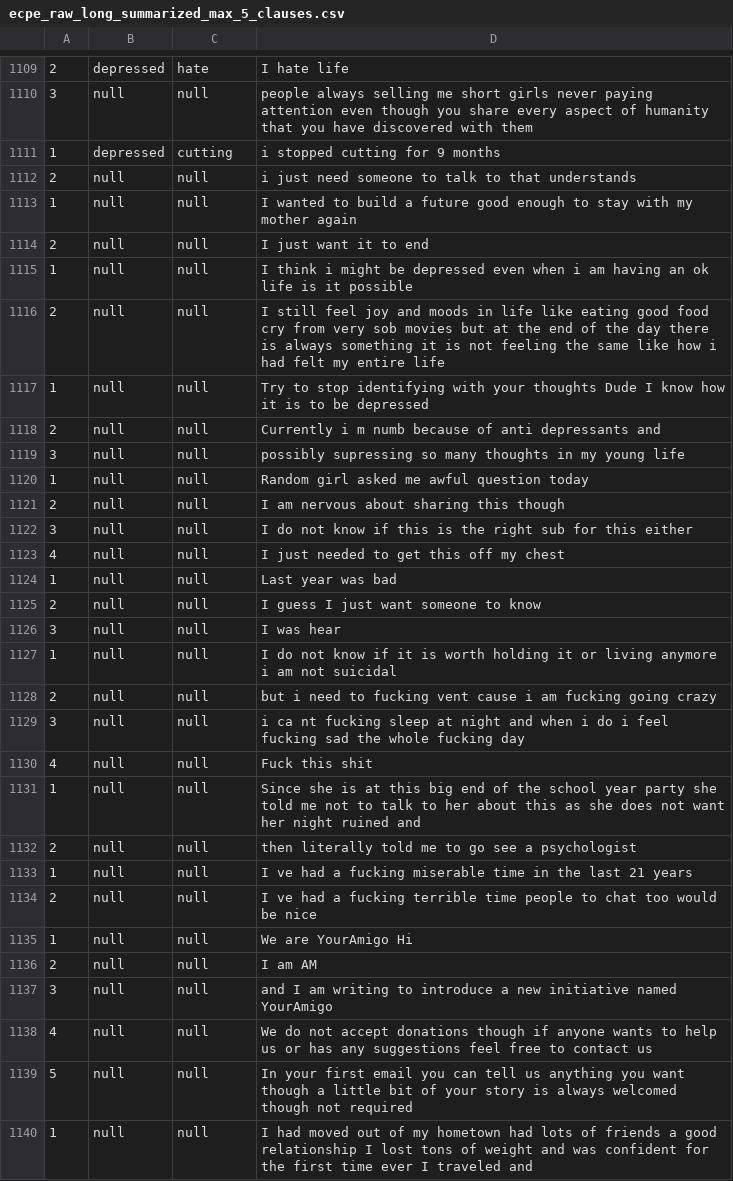
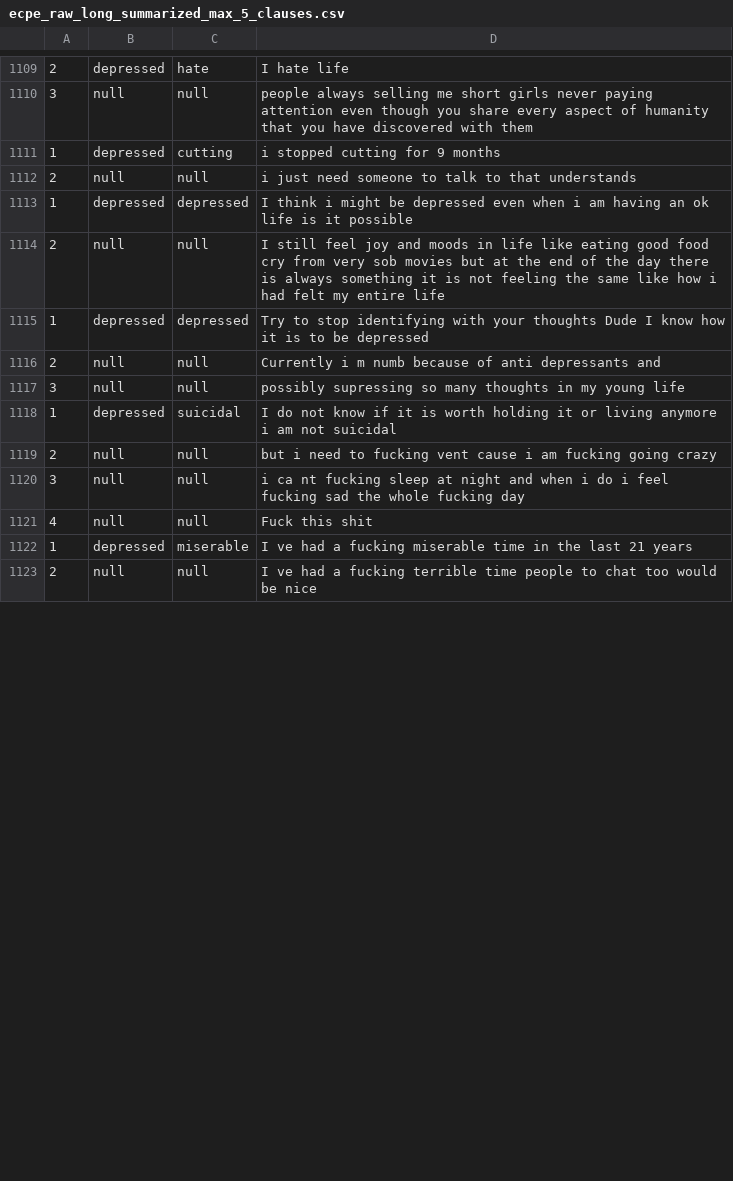
Before and after one commit to nicholasneo78/fyp-ai-for-healthcare, a CSV file: ecpe_raw_long_summarized_max_5_clauses.csv, drawn as a sheet; only a part is shown, gaps mark what is left out; the diff covers the shown part only.

```diff
--- a/ecpe_raw_long_summarized_max_5_clauses.csv
+++ b/ecpe_raw_long_summarized_max_5_clauses.csv
@@ -1112,17 +1112,8 @@
 2,null,null,i just need someone to talk to that understands
-1,null,null,I wanted to build a future good enough to stay with my mother again
-2,null,null,I just want it to end
-1,null,null,I think i might be depressed  even when i am having an ok life  is it possible
+1,depressed,depressed,I think i might be depressed  even when i am having an ok life  is it possible
 2,null,null,I still feel joy and moods in life  like eating good food  cry from very sob movies  but at the end of the day there is always something  it is not feeling the same like how i had felt my entire life
-1,null,null,Try to stop identifying with your thoughts Dude  I know how it is to be depressed
+1,depressed,depressed,Try to stop identifying with your thoughts Dude  I know how it is to be depressed
 2,null,null,Currently i m numb because of anti depressants and
 3,null,null,possibly supressing so many thoughts in my young life
-1,null,null,Random girl asked me awful question today
-2,null,null,I am nervous about sharing this though
-3,null,null,I do not know if this is the right sub for this either
-4,null,null, I just needed to get this off my chest
-1,null,null,Last year was bad
-2,null,null,I guess I just want someone to know
-3,null,null,I was hear
-1,null,null,I do not know if it is worth holding it or living anymore  i am not suicidal
+1,depressed,suicidal,I do not know if it is worth holding it or living anymore  i am not suicidal
 2,null,null,but i need to fucking vent  cause i am fucking going crazy
@@ -1130,11 +1121,3 @@
 4,null,null,Fuck this shit
-1,null,null,Since she is at this big end of the school year party she told me not to talk to her about this as she does not want her night ruined  and
-2,null,null,then literally told me to  go see a psychologist
-1,null,null,I ve had a fucking miserable time in the last 21 years
+1,depressed,miserable,I ve had a fucking miserable time in the last 21 years
 2,null,null,I ve had a fucking terrible time  people to chat too would be nice
-1,null,null,We are YourAmigo Hi
-2,null,null,I am AM
-3,null,null,and I am writing to introduce a new initiative named YourAmigo
-4,null,null,We do not accept donations  though if anyone wants to help us or has any suggestions  feel free to contact us
-5,null,null,In your first email  you can tell us anything you want  though a little bit of your story is always welcomed  though not required
-1,null,null,I had moved out of my hometown  had lots of friends  a good relationship  I lost tons of weight and was confident for the first time ever  I traveled and
```
Also changed, not shown: 26 removed rows and 19 edited cells elsewhere in this file, 1 other file.
